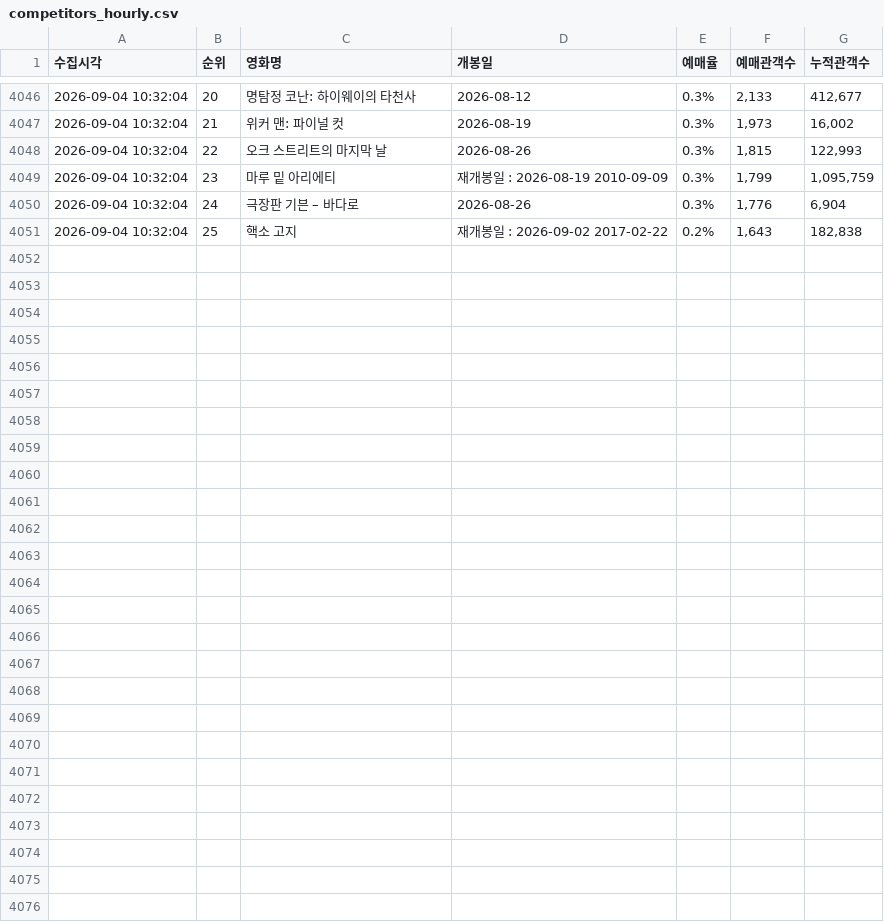
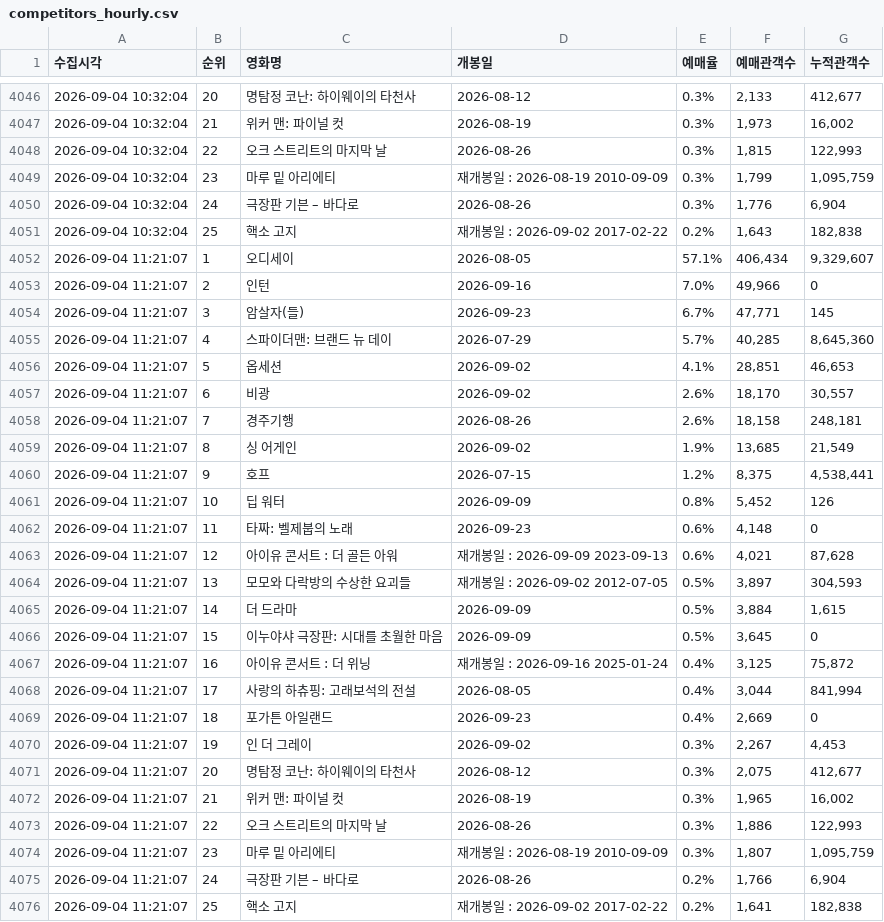
Before and after one commit to jaywhyyang/inthegrey, a CSV file: competitors_hourly.csv, drawn as a sheet; only a part is shown, gaps mark what is left out; the diff names each change by its address in the sheet, - before the commit and + after, or states it on an @@ line.

Commit message:
data update 2026-09-04 11:21:07

```diff
--- a/competitors_hourly.csv
+++ b/competitors_hourly.csv
+row 4052: 2026-09-04 11:21:07 | 1 | 오디세이 | 2026-08-05 | 57.1% | 406,434 | 9,329,607
+row 4053: 2026-09-04 11:21:07 | 2 | 인턴 | 2026-09-16 | 7.0% | 49,966 | 0
+row 4054: 2026-09-04 11:21:07 | 3 | 암살자(들) | 2026-09-23 | 6.7% | 47,771 | 145
+row 4055: 2026-09-04 11:21:07 | 4 | 스파이더맨: 브랜드 뉴 데이 | 2026-07-29 | 5.7% | 40,285 | 8,645,360
+row 4056: 2026-09-04 11:21:07 | 5 | 옵세션 | 2026-09-02 | 4.1% | 28,851 | 46,653
+row 4057: 2026-09-04 11:21:07 | 6 | 비광 | 2026-09-02 | 2.6% | 18,170 | 30,557
+row 4058: 2026-09-04 11:21:07 | 7 | 경주기행 | 2026-08-26 | 2.6% | 18,158 | 248,181
+row 4059: 2026-09-04 11:21:07 | 8 | 싱 어게인 | 2026-09-02 | 1.9% | 13,685 | 21,549
+row 4060: 2026-09-04 11:21:07 | 9 | 호프 | 2026-07-15 | 1.2% | 8,375 | 4,538,441
+row 4061: 2026-09-04 11:21:07 | 10 | 딥 워터 | 2026-09-09 | 0.8% | 5,452 | 126
+row 4062: 2026-09-04 11:21:07 | 11 | 타짜: 벨제붑의 노래 | 2026-09-23 | 0.6% | 4,148 | 0
+row 4063: 2026-09-04 11:21:07 | 12 | 아이유 콘서트 : 더 골든 아워 | 재개봉일 : 2026-09-09 2023-09-13 | 0.6% | 4,021 | 87,628
+row 4064: 2026-09-04 11:21:07 | 13 | 모모와 다락방의 수상한 요괴들 | 재개봉일 : 2026-09-02 2012-07-05 | 0.5% | 3,897 | 304,593
+row 4065: 2026-09-04 11:21:07 | 14 | 더 드라마 | 2026-09-09 | 0.5% | 3,884 | 1,615
+row 4066: 2026-09-04 11:21:07 | 15 | 이누야샤 극장판: 시대를 초월한 마음 | 2026-09-09 | 0.5% | 3,645 | 0
+row 4067: 2026-09-04 11:21:07 | 16 | 아이유 콘서트 : 더 위닝 | 재개봉일 : 2026-09-16 2025-01-24 | 0.4% | 3,125 | 75,872
+row 4068: 2026-09-04 11:21:07 | 17 | 사랑의 하츄핑: 고래보석의 전설 | 2026-08-05 | 0.4% | 3,044 | 841,994
+row 4069: 2026-09-04 11:21:07 | 18 | 포가튼 아일랜드 | 2026-09-23 | 0.4% | 2,669 | 0
+row 4070: 2026-09-04 11:21:07 | 19 | 인 더 그레이 | 2026-09-02 | 0.3% | 2,267 | 4,453
+row 4071: 2026-09-04 11:21:07 | 20 | 명탐정 코난: 하이웨이의 타천사 | 2026-08-12 | 0.3% | 2,075 | 412,677
+row 4072: 2026-09-04 11:21:07 | 21 | 위커 맨: 파이널 컷 | 2026-08-19 | 0.3% | 1,965 | 16,002
+row 4073: 2026-09-04 11:21:07 | 22 | 오크 스트리트의 마지막 날 | 2026-08-26 | 0.3% | 1,886 | 122,993
+row 4074: 2026-09-04 11:21:07 | 23 | 마루 밑 아리에티 | 재개봉일 : 2026-08-19 2010-09-09 | 0.3% | 1,807 | 1,095,759
+row 4075: 2026-09-04 11:21:07 | 24 | 극장판 기븐 – 바다로 | 2026-08-26 | 0.2% | 1,766 | 6,904
+row 4076: 2026-09-04 11:21:07 | 25 | 핵소 고지 | 재개봉일 : 2026-09-02 2017-02-22 | 0.2% | 1,641 | 182,838
```
Also changed, not shown: inthegrey_hourly.csv, 1 other file.
